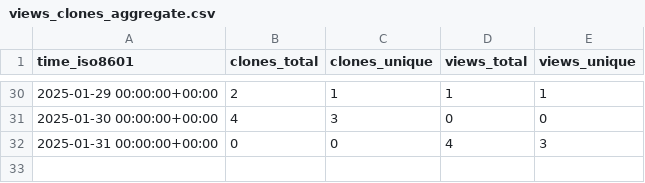
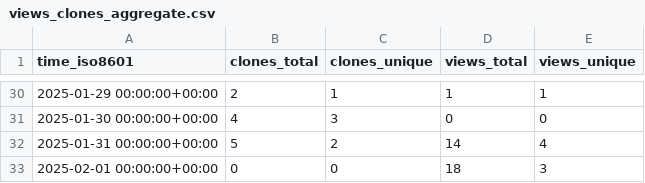
Before and after one commit to MLDataAnalytics/pNet, a CSV file: MLDataAnalytics/pNet/ghrs-data/views_clones_aggregate.csv, drawn as a sheet; only a part is shown, gaps mark what is left out.

```diff
--- a/MLDataAnalytics/pNet/ghrs-data/views_clones_aggregate.csv
+++ b/MLDataAnalytics/pNet/ghrs-data/views_clones_aggregate.csv
@@ -31,2 +31,3 @@ time_iso8601,clones_total,clones_unique,views_total,views_unique
 2025-01-30 00:00:00+00:00,4,3,0,0
-2025-01-31 00:00:00+00:00,0,0,4,3
+2025-01-31 00:00:00+00:00,5,2,14,4
+2025-02-01 00:00:00+00:00,0,0,18,3
```
Also changed, not shown: 1 other file.
